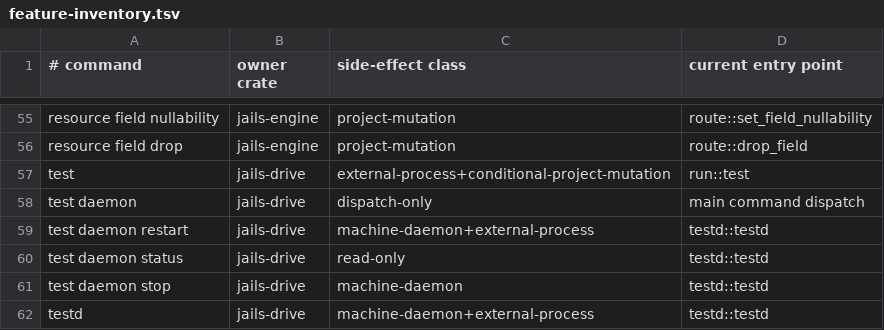
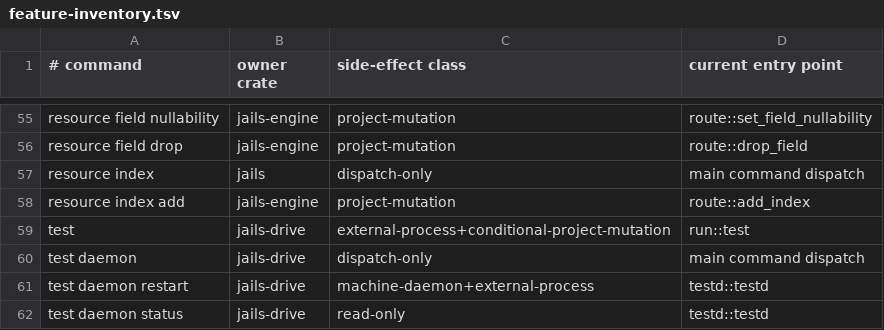
Before and after one commit to laithshadeed/jails, a TSV file: docs/feature-inventory.tsv, drawn as a sheet; only a part is shown, gaps mark what is left out; the shorter side is filled out with more unchanged rows; the diff names each change by its address in the sheet, - before the commit and + after, or states it on an @@ line.

Commit message:
Add an index to a table that already exists
`--index` and `@index` are both creation-time and there was nothing
afterwards. missing.md M9 measured it against a real project whose third
migration is exactly `addIndex('messages', ['customer_id'])` on a live
table.

`jails resource index add <Entity> '<columns>'` writes one forward
migration, checks the columns against the table first -- a typo would
otherwise surface at `flyway migrate` on whichever machine ran it first
-- and records the index on the entity, so a re-plan reproduces it and
the same index twice is refused rather than written twice. It is named in
the same `{table}_idx{n}` series a `create table` uses, from one
`declared_index` both call, so two commands cannot give two indexes one
name.

It also uncovered a live two-spellings bug. `IndexSpec` records *fields*,
deliberately -- the column is derived, and a spec storing the derived
form would be a second authority on it -- so every path that hands a
recorded index to a generator has to render it back. One did not: `app
apply` passed the manifest's own column tokens while a re-plan passed
`IndexSpec::canonical()`, which is camelCase. The create migration is
one-shot, so the wrong spelling never reached a file, until this command
re-planned a scaffold and `validate_index` reported "no column
'customerId' in this table" over a table that has it.
`request::as_column_names` is the one renderer now, and it reads the
field's own recorded binding rather than `snake_case`, because a
`@column(...)` override is exactly where the two differ.

`FieldEvolution` gained `AddIndex`, and says at the variant why an index
is in an enum whose name says field: what it classifies is an edit to a
recorded declaration that costs one forward migration.

missing.md M9 deleted; plan.md P8.6 ticked.

```diff
--- a/docs/feature-inventory.tsv
+++ b/docs/feature-inventory.tsv
+row 57: resource index | jails | dispatch-only | main command dispatch
+row 58: resource index add | jails-engine | project-mutation | route::add_index
```
Also changed, not shown: 14 other files.
